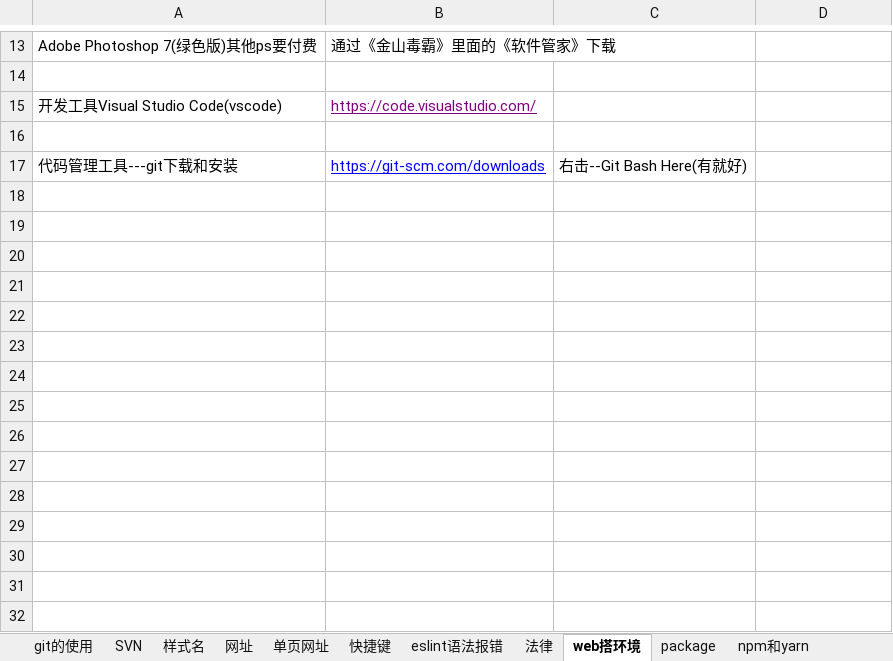
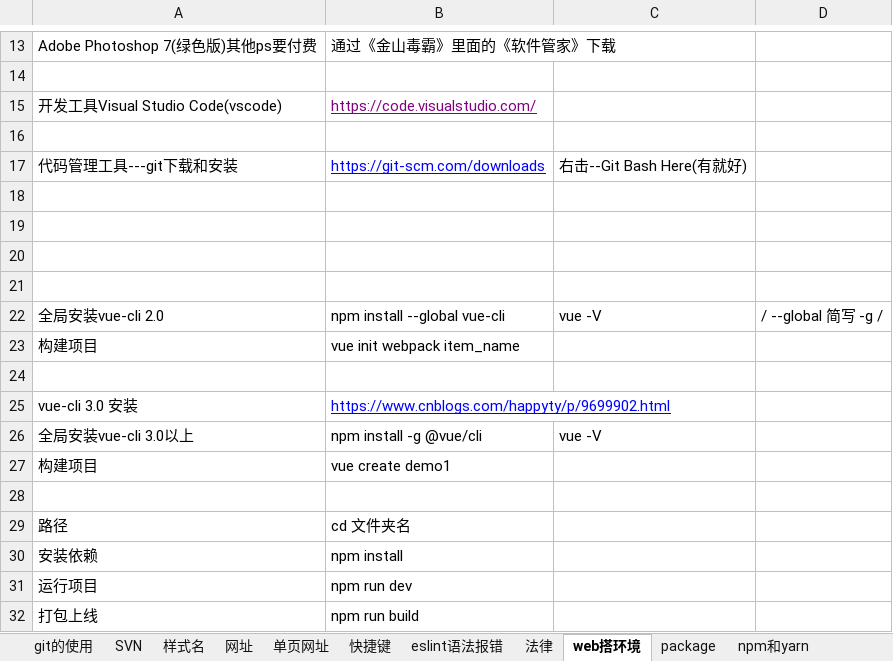
Before and after one commit to sunsetFog/record, an Excel workbook: github/git.xlsx, sheet web搭环境, drawn as a sheet; only a part is shown, gaps mark what is left out; values as stored, in another font and other column widths than the file's, no borders; the diff names each change by its address in the sheet, - before the commit and + after, or states it on an @@ line.

```diff
--- a/github/git.xlsx (sheet web搭环境)
+++ b/github/git.xlsx (sheet web搭环境)
+row 18: (empty)
+row 19: (empty)
+row 20: (empty)
+row 21: (empty)
+row 22: 全局安装vue-cli 2.0 | npm install --global vue-cli | vue -V | / --global 简写 -g /
+row 23: 构建项目 | vue init webpack item_name
+row 24: (empty)
+row 25: vue-cli 3.0 安装 | https://www.cnblogs.com/happyty/p/9699902.html
+row 26: 全局安装vue-cli 3.0以上 | npm install -g @vue/cli | vue -V
+row 27: 构建项目 | vue create demo1
+row 28: (empty)
+row 29: 路径 | cd 文件夹名
+row 30: 安装依赖 | npm install
+row 31: 运行项目 | npm run dev
+row 32: 打包上线 | npm run build
```
Also changed, not shown: sheet 样式名, sheet 快捷键, sheet 网址, sheet git的使用, sheet package, other sheet tabs, humor/customer-service.xlsx, 7 other files.
